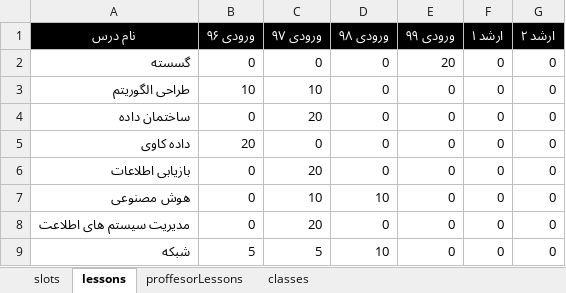
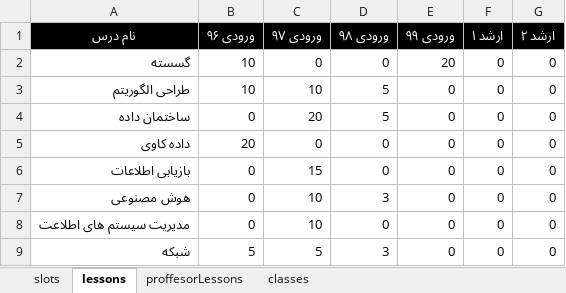
Before and after one commit to hosein2rd/scheduling, an Excel workbook: public/uploads/data.xlsx, sheet lessons, drawn as a sheet; values as stored, in another font and other column widths than the file's, no borders; charts and pictures not drawn; the diff names each change by its address in the sheet, - before the commit and + after, or states it on an @@ line.

```diff
--- a/public/uploads/data.xlsx (sheet lessons)
+++ b/public/uploads/data.xlsx (sheet lessons)
-B2 (ورودی ۹۶): 0
+B2 (ورودی ۹۶): 10
-D3:D4 (ورودی ۹۸): 0
+D3:D4 (ورودی ۹۸): 5
-C6 (ورودی ۹۷): 20
+C6 (ورودی ۹۷): 15
-D7 (ورودی ۹۸): 10
+D7 (ورودی ۹۸): 3
-C8 (ورودی ۹۷): 20
+C8 (ورودی ۹۷): 10
-D9 (ورودی ۹۸): 10
+D9 (ورودی ۹۸): 3
```
Also changed, not shown: sheet slots, 2 other files.
